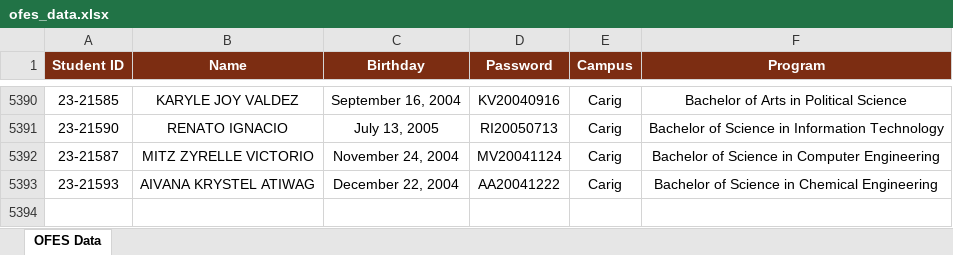
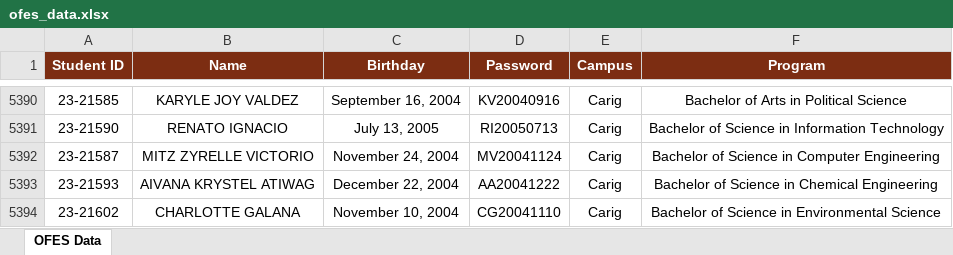
Before and after one commit to ricfx861-sys/fdcv-g-vdsfvg, an Excel workbook: ofes_data.xlsx, sheet OFES Data, drawn as a sheet; only a part is shown, gaps mark what is left out; values as stored, in another font and other column widths than the file's, no borders; the diff names each change by its address in the sheet, - before the commit and + after, or states it on an @@ line.

```diff
--- a/ofes_data.xlsx (sheet OFES Data)
+++ b/ofes_data.xlsx (sheet OFES Data)
+row 5394: 23-21602 | CHARLOTTE GALANA | November 10, 2004 | CG20041110 | Carig | Bachelor of Science in Environmental Science
```
Also changed, not shown: 1 other file.
